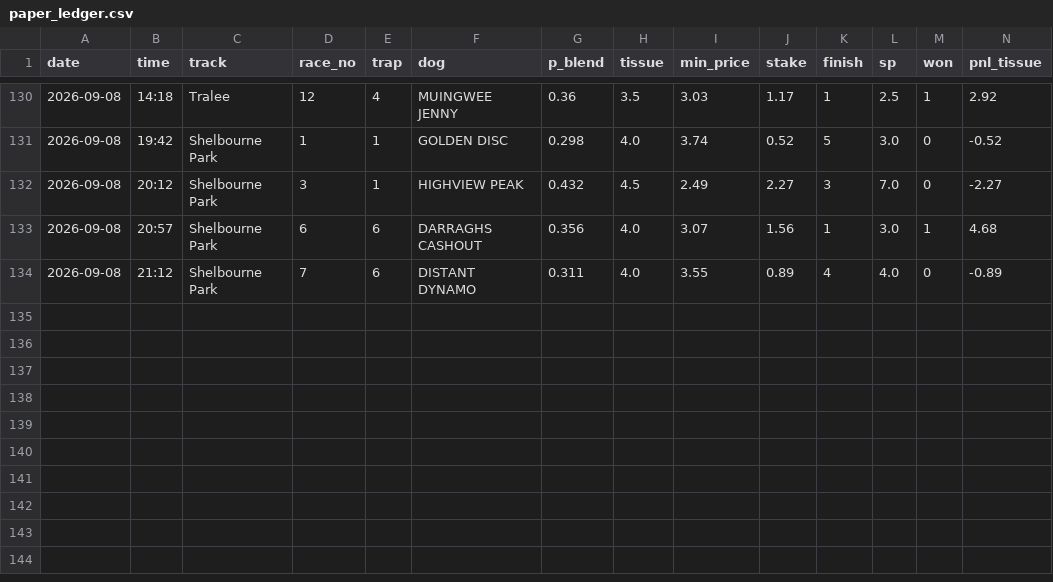
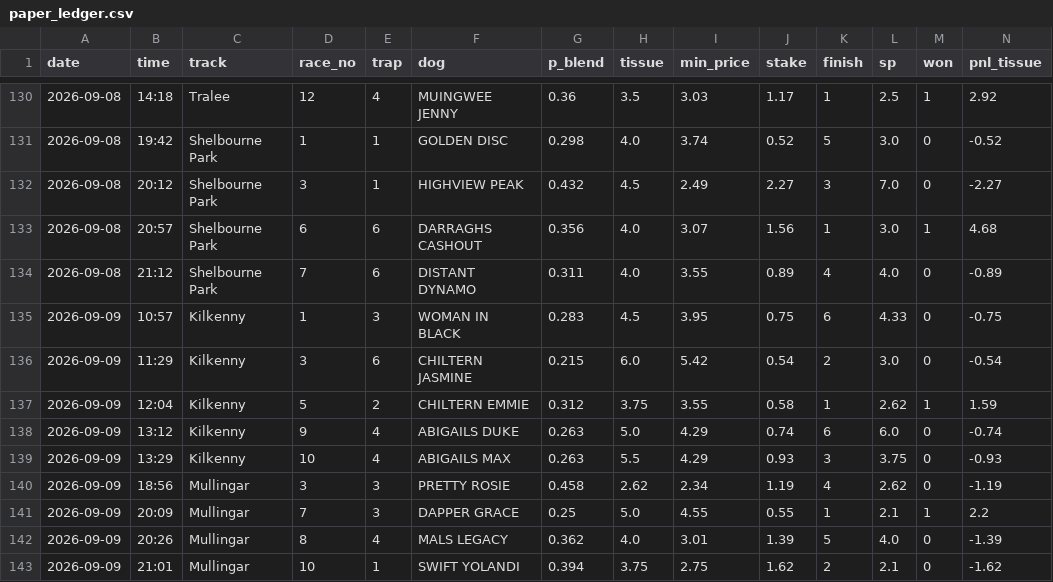
Before and after one commit to BigBobbo/2026_greyhounds, a CSV file: docs/predictions/paper_ledger.csv, drawn as a sheet; only a part is shown, gaps mark what is left out; rows hold the shown columns only; the diff names each change by its address in the sheet, - before the commit and + after, or states it on an @@ line.

```diff
--- a/docs/predictions/paper_ledger.csv
+++ b/docs/predictions/paper_ledger.csv
+row 135: 2026-09-09 | 10:57 | Kilkenny | 1 | 3 | WOMAN IN BLACK | 0.283 | 4.5 | 3.95 | 0.75 | 6 | 4.33 | 0 | -0.75
+row 136: 2026-09-09 | 11:29 | Kilkenny | 3 | 6 | CHILTERN JASMINE | 0.215 | 6.0 | 5.42 | 0.54 | 2 | 3.0 | 0 | -0.54
+row 137: 2026-09-09 | 12:04 | Kilkenny | 5 | 2 | CHILTERN EMMIE | 0.312 | 3.75 | 3.55 | 0.58 | 1 | 2.62 | 1 | 1.59
+row 138: 2026-09-09 | 13:12 | Kilkenny | 9 | 4 | ABIGAILS DUKE | 0.263 | 5.0 | 4.29 | 0.74 | 6 | 6.0 | 0 | -0.74
+row 139: 2026-09-09 | 13:29 | Kilkenny | 10 | 4 | ABIGAILS MAX | 0.263 | 5.5 | 4.29 | 0.93 | 3 | 3.75 | 0 | -0.93
+row 140: 2026-09-09 | 18:56 | Mullingar | 3 | 3 | PRETTY ROSIE | 0.458 | 2.62 | 2.34 | 1.19 | 4 | 2.62 | 0 | -1.19
+row 141: 2026-09-09 | 20:09 | Mullingar | 7 | 3 | DAPPER GRACE | 0.25 | 5.0 | 4.55 | 0.55 | 1 | 2.1 | 1 | 2.2
+row 142: 2026-09-09 | 20:26 | Mullingar | 8 | 4 | MALS LEGACY | 0.362 | 4.0 | 3.01 | 1.39 | 5 | 4.0 | 0 | -1.39
+row 143: 2026-09-09 | 21:01 | Mullingar | 10 | 1 | SWIFT YOLANDI | 0.394 | 3.75 | 2.75 | 1.62 | 2 | 2.1 | 0 | -1.62
```
